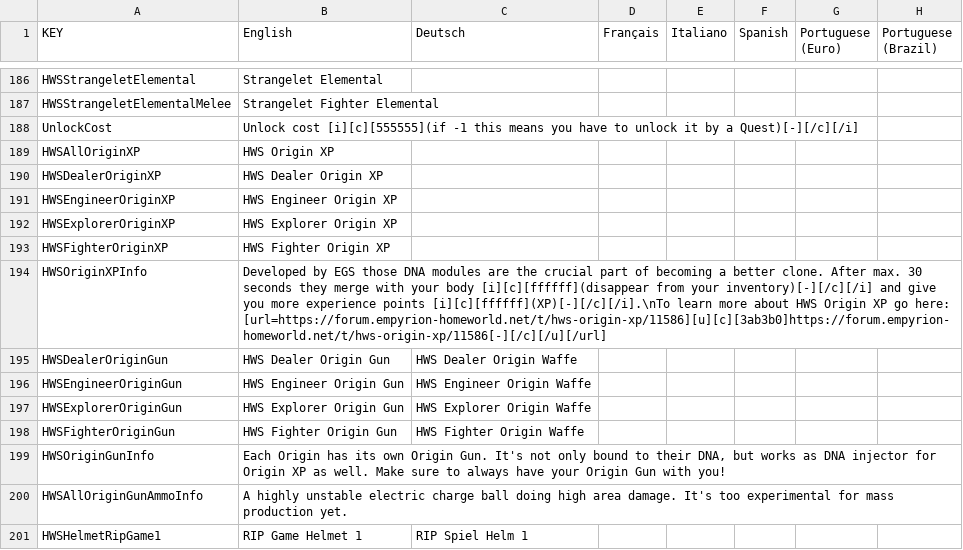
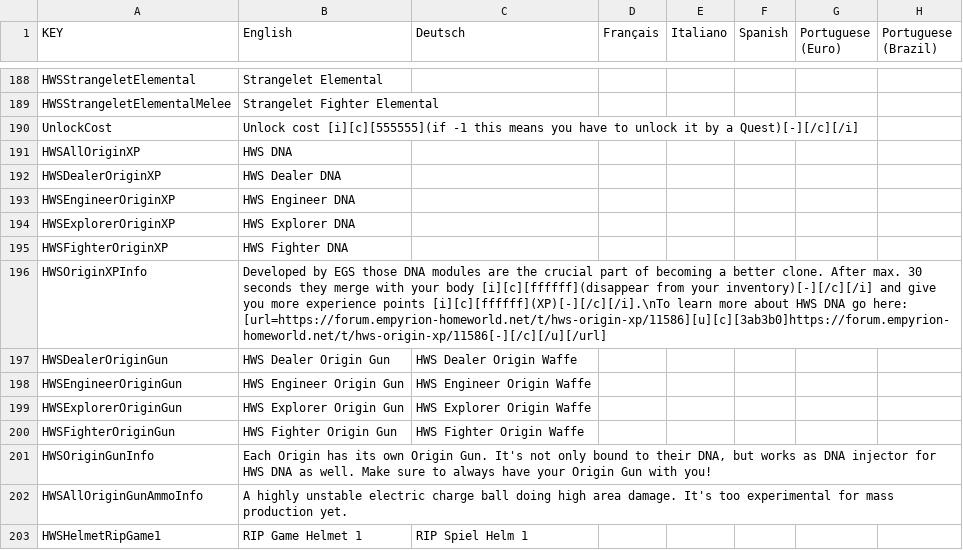
Before and after one commit to B-iggy/HWS-Plus-Creative-Scenario, a CSV file: Extras/Localization.csv, drawn as a sheet; only a part is shown, gaps mark what is left out; addresses are those after the commit; the diff covers the shown part only; the diff names each change by its address in the sheet, - before the commit and + after, or states it on an @@ line.

Commit message:
Added Chaos Blocks
HWS Origin XP rename
Some fixes

```diff
--- a/Extras/Localization.csv
+++ b/Extras/Localization.csv
-B191 (English): HWS Origin XP
+B191 (English): HWS DNA
-B192 (English): HWS Dealer Origin XP
+B192 (English): HWS Dealer DNA
-B193 (English): HWS Engineer Origin XP
+B193 (English): HWS Engineer DNA
-B194 (English): HWS Explorer Origin XP
+B194 (English): HWS Explorer DNA
-B195 (English): HWS Fighter Origin XP
+B195 (English): HWS Fighter DNA
-B196 (English): …about HWS Origin XP go here:…
+B196 (English): …about HWS DNA go here:…
-B201 (English): …injector for Origin XP as well.…
+B201 (English): …injector for HWS DNA as well.…
```
Also changed, not shown: 20 added rows and 2 edited cells elsewhere in this file, 4 other files.
